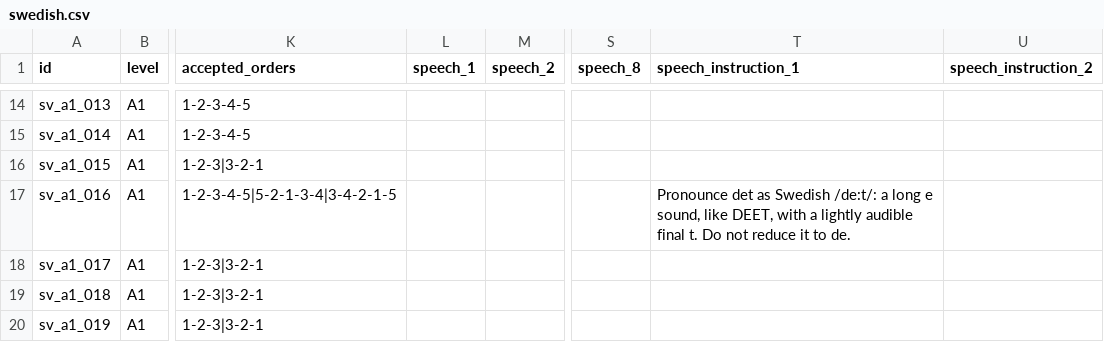
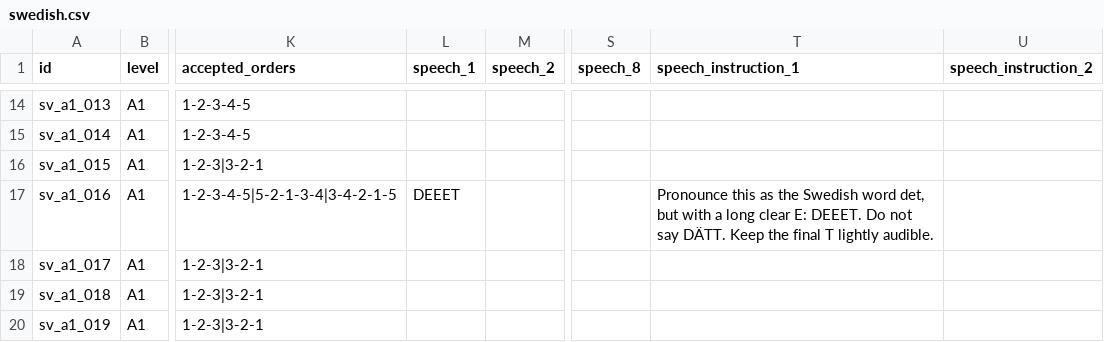
Before and after one commit to KireGW/playasentence, a CSV file: src/data/puzzles/swedish.csv, drawn as a sheet; only a part is shown, gaps mark what is left out; the diff names each change by its address in the sheet, - before the commit and + after, or states it on an @@ line.

Commit message:
Strengthen Swedish det pronunciation hint

```diff
--- a/src/data/puzzles/swedish.csv
+++ b/src/data/puzzles/swedish.csv
-L17 (speech_1): (empty)
+L17 (speech_1): DEEET
-T17 (speech_instruction_1): Pronounce det as Swedish /de:t/: a long e sound, like DEET, with a lightly audible final t. Do not reduce it to de.
+T17 (speech_instruction_1): Pronounce this as the Swedish word det, but with a long clear E: DEEET. Do not say DÄTT. Keep the final T lightly audible.
```
